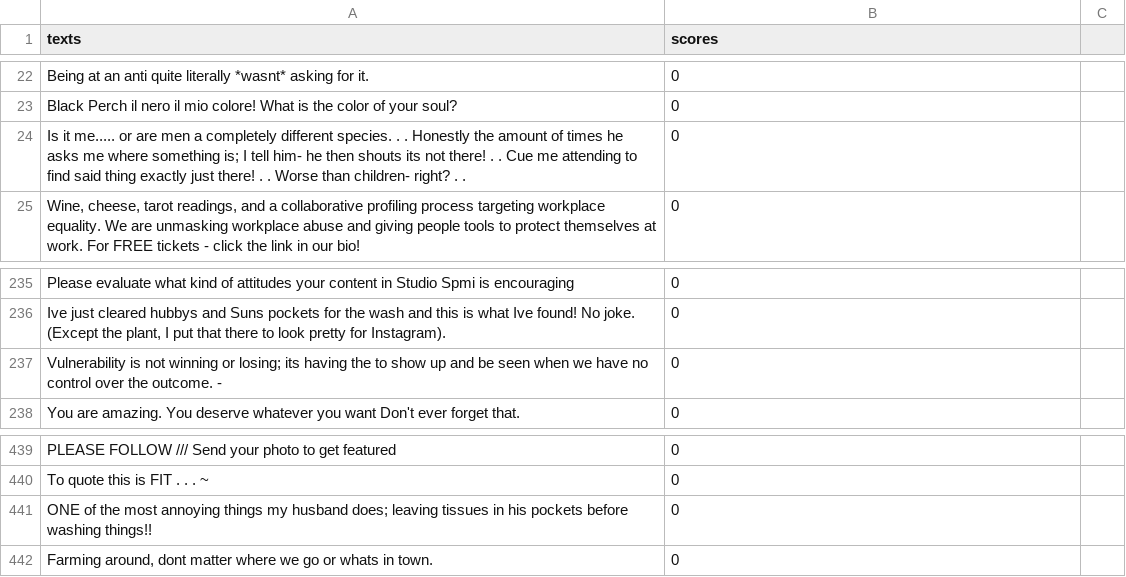
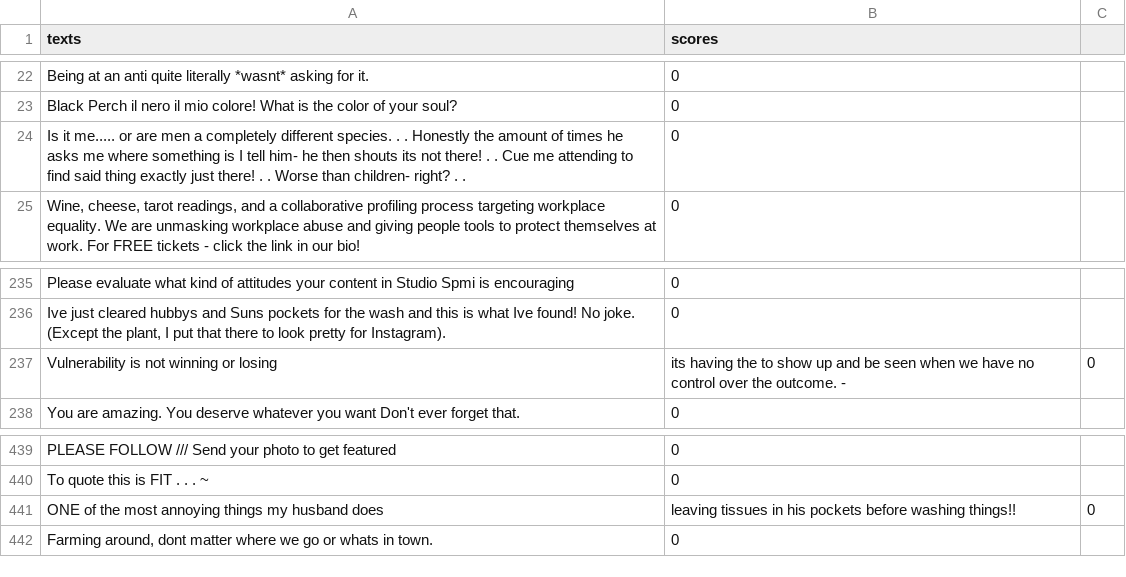
Before and after one commit to djinn-anthrope/Sexist_Stereotype_Classification, a CSV file: texts.csv, drawn as a sheet; only a part is shown, gaps mark what is left out; removed rows and columns are numbered as before the commit, all else as after; the diff names each change by its address in the sheet, - before the commit and + after, or states it on an @@ line.

Commit message:
Annotated 100-200

```diff
--- a/texts.csv
+++ b/texts.csv
-A24 (texts): …where something is; I tell…
+A24 (texts): …where something is I tell…
-row 237: Vulnerability is not winning or losing; its having the to show up and be seen when we have no control over the outcome. - | 0
+row 237: Vulnerability is not winning or losing | its having the to show up and be seen when we have no control over the outcome. - | 0
-row 441: ONE of the most annoying things my husband does; leaving tissues in his pockets before washing things!! | 0
+row 441: ONE of the most annoying things my husband does | leaving tissues in his pockets before washing things!! | 0
```
